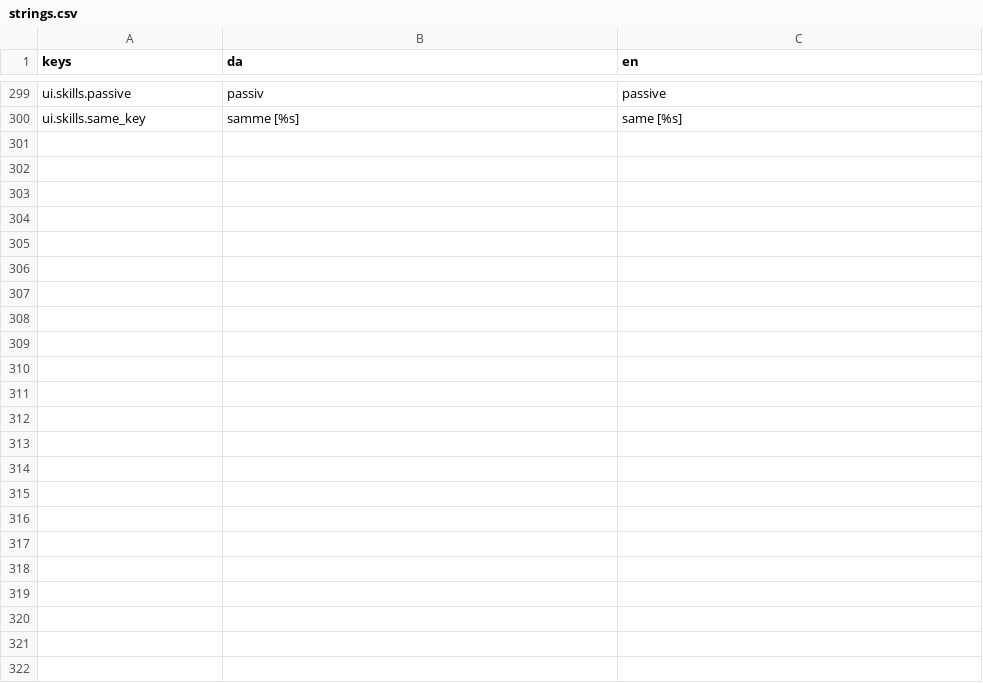
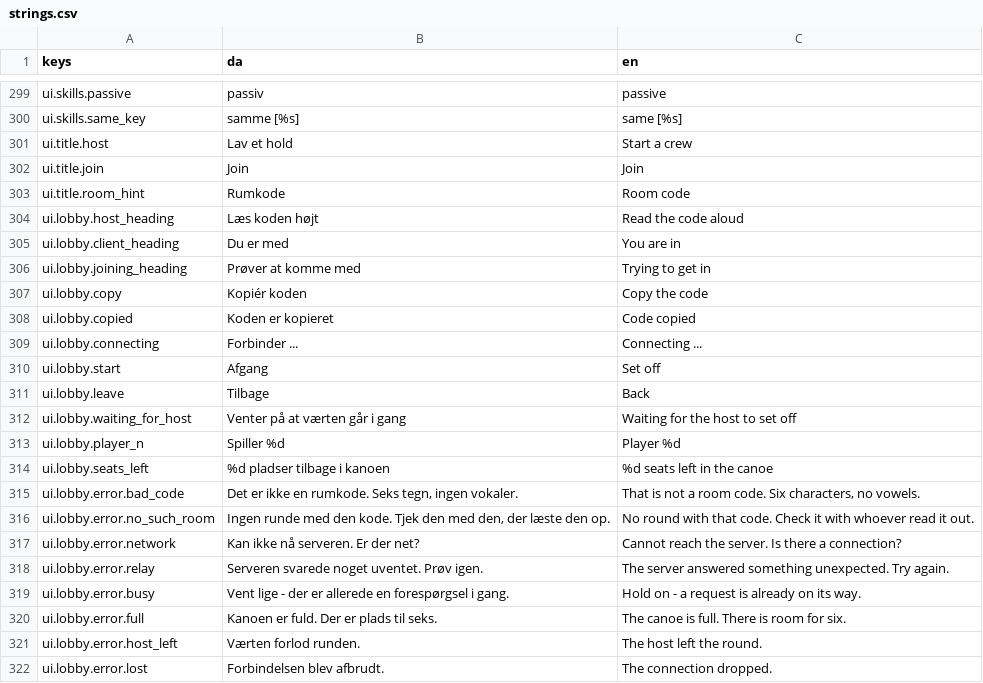
Before and after one commit to Springform/kanoolpik, a CSV file: assets/i18n/strings.csv, drawn as a sheet; only a part is shown, gaps mark what is left out; the diff names each change by its address in the sheet, - before the commit and + after, or states it on an @@ line.

Commit message:
feat(lobby): create/join by room code, the island the code names (WP-4.4)

```diff
--- a/assets/i18n/strings.csv
+++ b/assets/i18n/strings.csv
+row 301: ui.title.host | Lav et hold | Start a crew
+row 302: ui.title.join | Join | Join
+row 303: ui.title.room_hint | Rumkode | Room code
+row 304: ui.lobby.host_heading | Læs koden højt | Read the code aloud
+row 305: ui.lobby.client_heading | Du er med | You are in
+row 306: ui.lobby.joining_heading | Prøver at komme med | Trying to get in
+row 307: ui.lobby.copy | Kopiér koden | Copy the code
+row 308: ui.lobby.copied | Koden er kopieret | Code copied
+row 309: ui.lobby.connecting | Forbinder ... | Connecting ...
+row 310: ui.lobby.start | Afgang | Set off
+row 311: ui.lobby.leave | Tilbage | Back
+row 312: ui.lobby.waiting_for_host | Venter på at værten går i gang | Waiting for the host to set off
+row 313: ui.lobby.player_n | Spiller %d | Player %d
+row 314: ui.lobby.seats_left | %d pladser tilbage i kanoen | %d seats left in the canoe
+row 315: ui.lobby.error.bad_code | Det er ikke en rumkode. Seks tegn, ingen vokaler. | That is not a room code. Six characters, no vowels.
+row 316: ui.lobby.error.no_such_room | Ingen runde med den kode. Tjek den med den, der læste den op. | No round with that code. Check it with whoever read it out.
+row 317: ui.lobby.error.network | Kan ikke nå serveren. Er der net? | Cannot reach the server. Is there a connection?
+row 318: ui.lobby.error.relay | Serveren svarede noget uventet. Prøv igen. | The server answered something unexpected. Try again.
+row 319: ui.lobby.error.busy | Vent lige - der er allerede en forespørgsel i gang. | Hold on - a request is already on its way.
+row 320: ui.lobby.error.full | Kanoen er fuld. Der er plads til seks. | The canoe is full. There is room for six.
+row 321: ui.lobby.error.host_left | Værten forlod runden. | The host left the round.
+row 322: ui.lobby.error.lost | Forbindelsen blev afbrudt. | The connection dropped.
```
Also changed, not shown: 26 other files.
